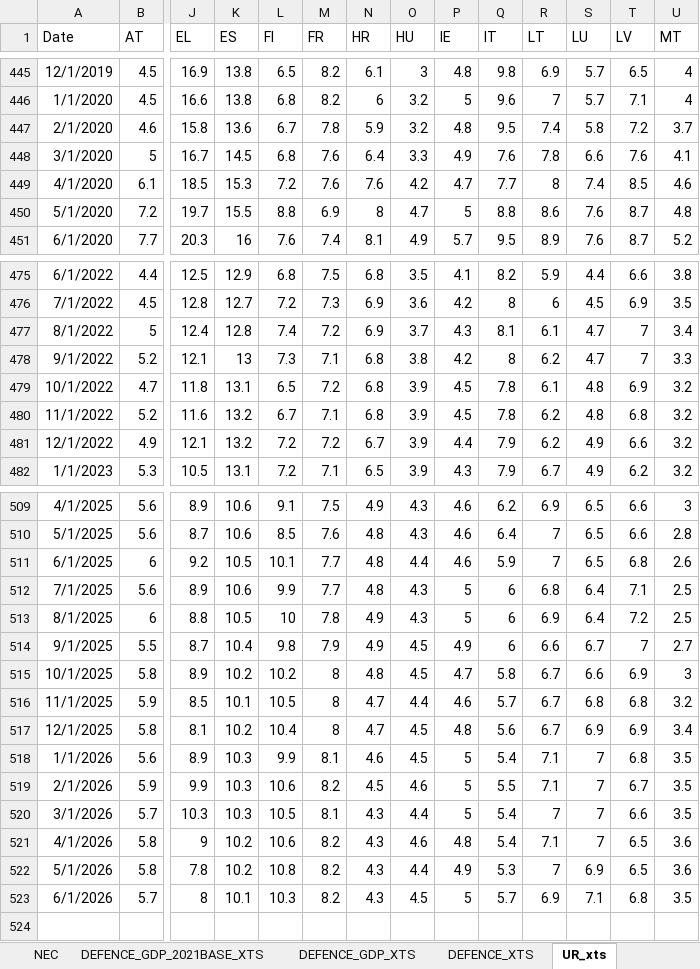
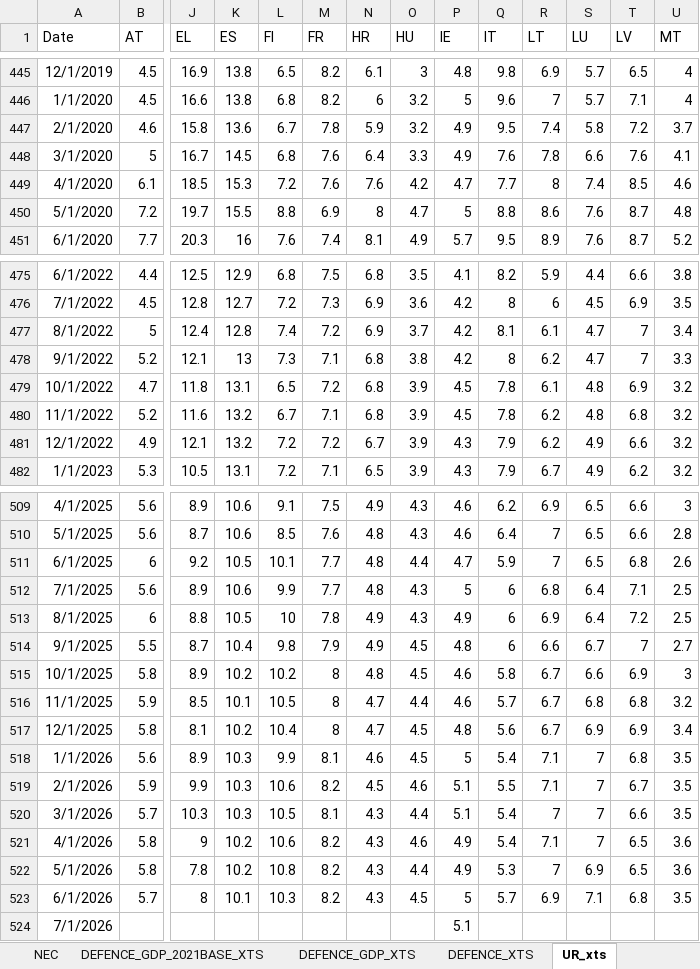
Before and after one commit to mflanagan201/gcal_auto, an Excel workbook: fiscaldata.xlsx, sheet UR_xts, drawn as a sheet; only a part is shown, gaps mark what is left out; values as stored, in another font and other column widths than the file's, no borders; rows hold the shown columns only; the diff covers the shown part only; the diff names each change by its address in the sheet, - before the commit and + after, or states it on an @@ line.

```diff
--- a/fiscaldata.xlsx (sheet UR_xts)
+++ b/fiscaldata.xlsx (sheet UR_xts)
-P447 (IE): 4.8
+P447 (IE): 4.9
-P477 (IE): 4.3
+P477 (IE): 4.2
-P481 (IE): 4.4
+P481 (IE): 4.3
-P511 (IE): 4.6
+P511 (IE): 4.7
-P513 (IE): 5
+P513 (IE): 4.9
-P514 (IE): 4.9
+P514 (IE): 4.8
-P515 (IE): 4.7
+P515 (IE): 4.6
-P519:P520 (IE): 5
+P519:P520 (IE): 5.1
-P521 (IE): 4.8
+P521 (IE): 4.9
+row 524: 7/1/2026 |  |  |  |  |  |  |  | 5.1
```
Also changed, not shown: 1 edited cell elsewhere in this sheet, sheet yield_xts.
